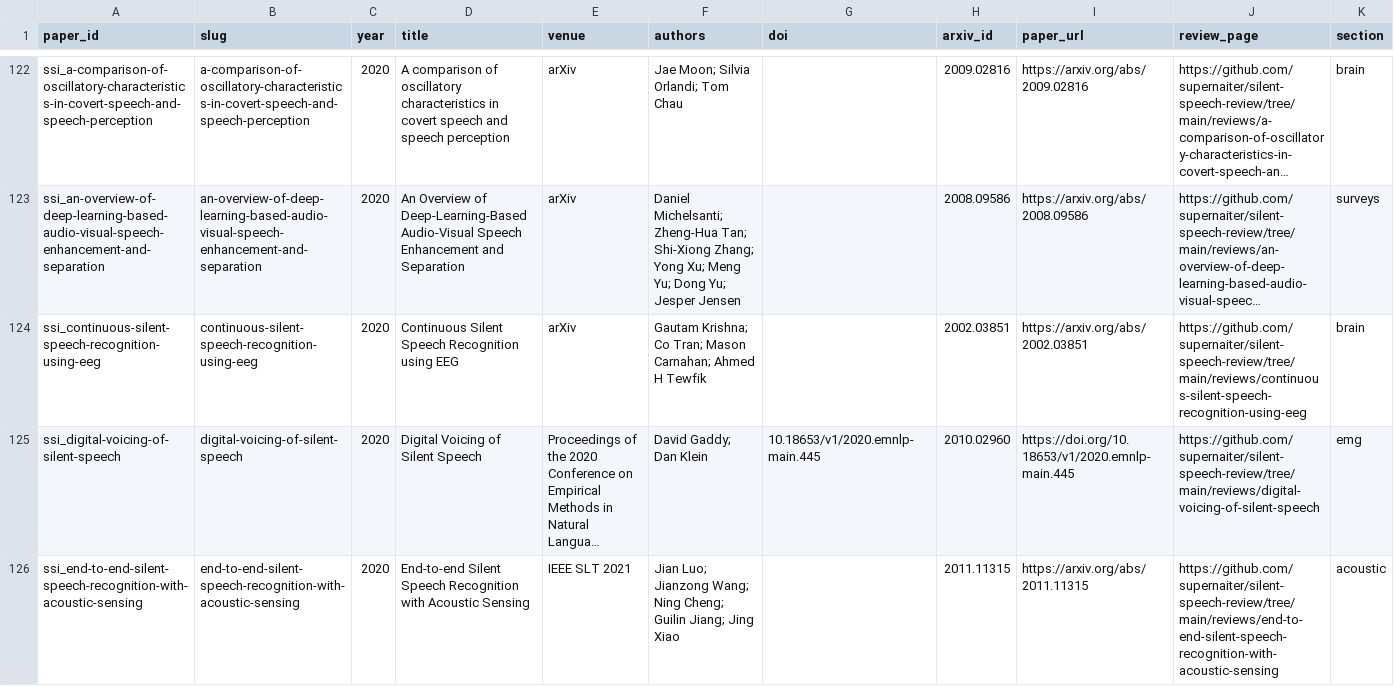
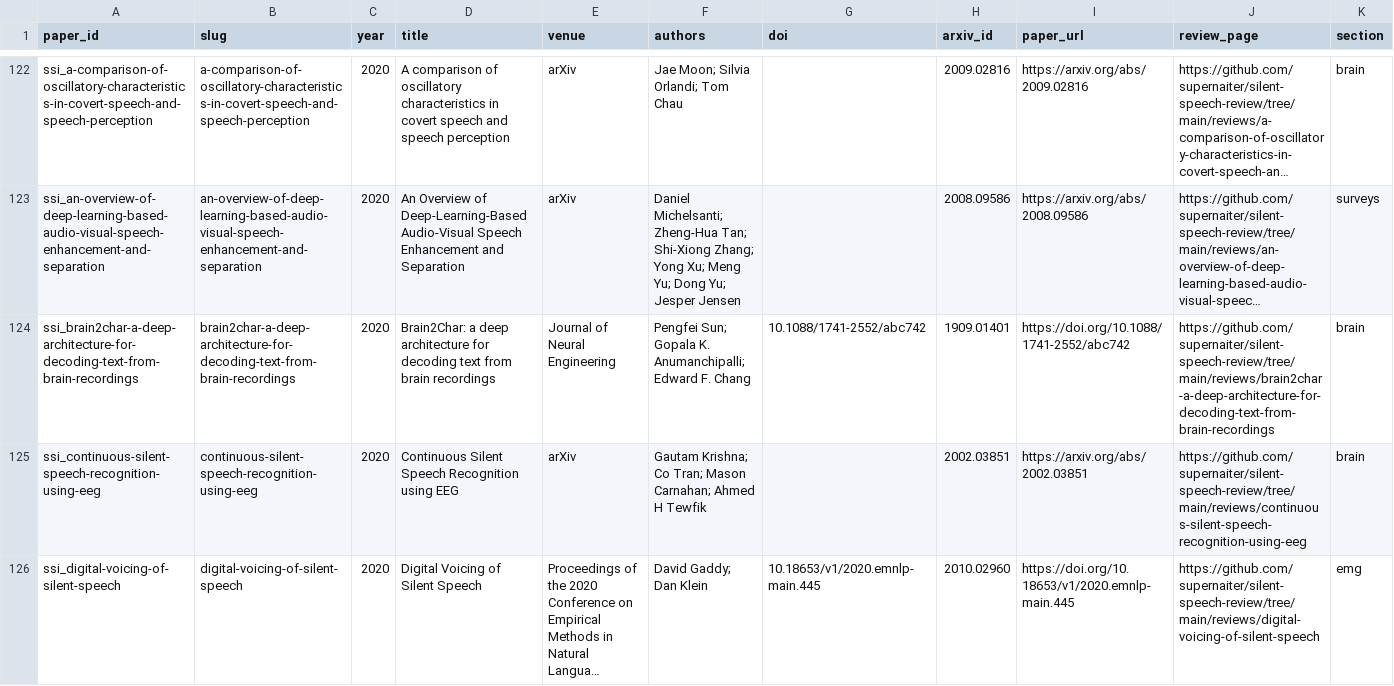
Before and after one commit to supernaiter/silent-speech-review, a CSV file: data/papers.csv, drawn as a sheet; only a part is shown, gaps mark what is left out; the shorter side is filled out with more unchanged rows; long unchanged cells end in …; rows hold the shown columns only; the diff covers the shown part only; the diff names each change by its address in the sheet, - before the commit and + after, or states it on an @@ line.

```diff
--- a/data/papers.csv
+++ b/data/papers.csv
+row 124: ssi_brain2char-a-deep-architecture-for-decoding-text-from-brain-recordings | brain2char-a-deep-architecture-for-decoding-text-from-brain-recordings | 2020 | Brain2Char: a deep architecture for decoding text from brain recordings | Journal of Neural Engineering | Pengfei Sun; Gopala K. Anumanchipalli; Edward F. Chang | 10.1088/1741-2552/abc742 | 1909.01401 | https://doi.org/10.1088/1741-2552/abc742 | https://github.com/supernaiter/silent-speech-review/tree/main/reviews/brain2char-a-deep-architecture-for-decoding-text-from-brain-recordings | brain
```
Also changed, not shown: 1 removed row elsewhere in this file, 37 other files.
